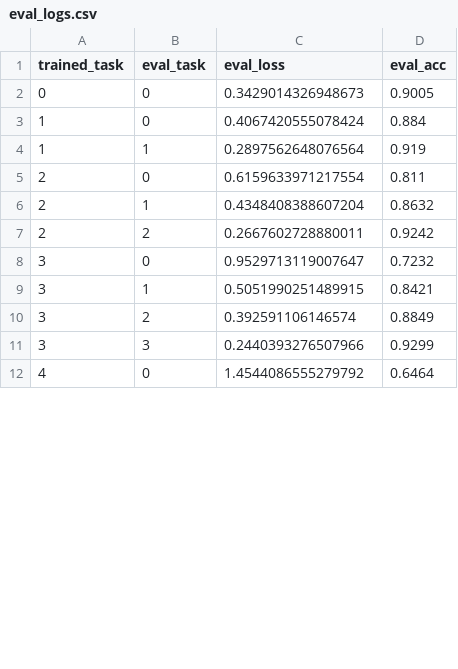
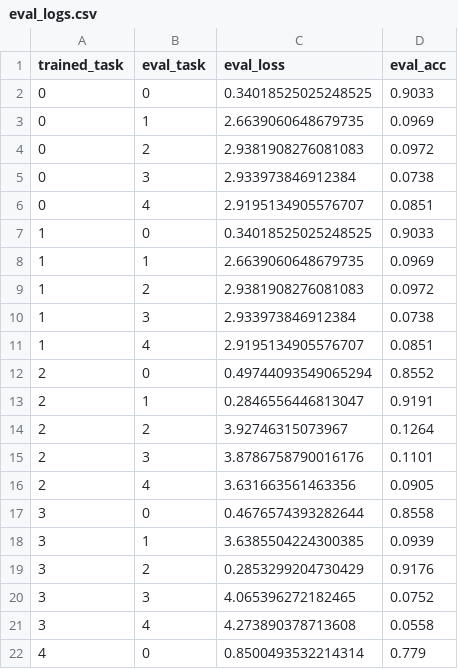
Before and after one commit to ishirgarg/FOPNG, a CSV file: experiments/sgd_baseline_permuted/eval_logs.csv, drawn as a sheet; only a part is shown; the diff covers the shown part only.

Commit message:
Log train metrics too

```diff
--- a/experiments/sgd_baseline_permuted/eval_logs.csv
+++ b/experiments/sgd_baseline_permuted/eval_logs.csv
@@ -1,12 +1,22 @@
 trained_task,eval_task,eval_loss,eval_acc
-0,0,0.3429014326948673,0.9005
-1,0,0.4067420555078424,0.884
-1,1,0.2897562648076564,0.919
-2,0,0.6159633971217554,0.811
-2,1,0.4348408388607204,0.8632
-2,2,0.2667602728880011,0.9242
-3,0,0.9529713119007647,0.7232
-3,1,0.5051990251489915,0.8421
-3,2,0.392591106146574,0.8849
-3,3,0.2440393276507966,0.9299
-4,0,1.4544086555279792,0.6464
+0,0,0.34018525025248525,0.9033
+0,1,2.6639060648679735,0.0969
+0,2,2.9381908276081083,0.0972
+0,3,2.933973846912384,0.0738
+0,4,2.9195134905576707,0.0851
+1,0,0.34018525025248525,0.9033
+1,1,2.6639060648679735,0.0969
+1,2,2.9381908276081083,0.0972
+1,3,2.933973846912384,0.0738
+1,4,2.9195134905576707,0.0851
+2,0,0.49744093549065294,0.8552
+2,1,0.2846556446813047,0.9191
+2,2,3.92746315073967,0.1264
+2,3,3.8786758790016176,0.1101
+2,4,3.631663561463356,0.0905
+3,0,0.4676574393282644,0.8558
+3,1,3.6385504224300385,0.0939
+3,2,0.2853299204730429,0.9176
+3,3,4.065396272182465,0.0752
+3,4,4.273890378713608,0.0558
+4,0,0.8500493532214314,0.779
```
Also changed, not shown: 8 edited cells elsewhere in this file, experiments/sgd_baseline_permuted/accuracy_matrix.csv, experiments/sgd_baseline_permuted/epoch_logs.csv, 14 other files.
